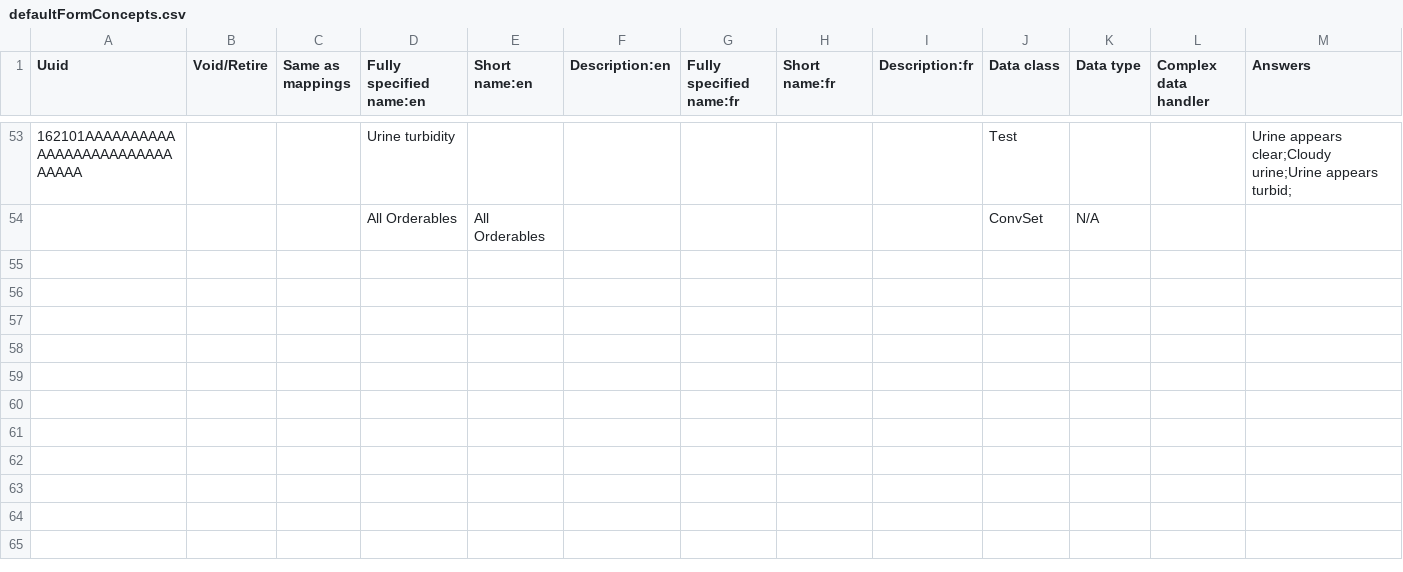
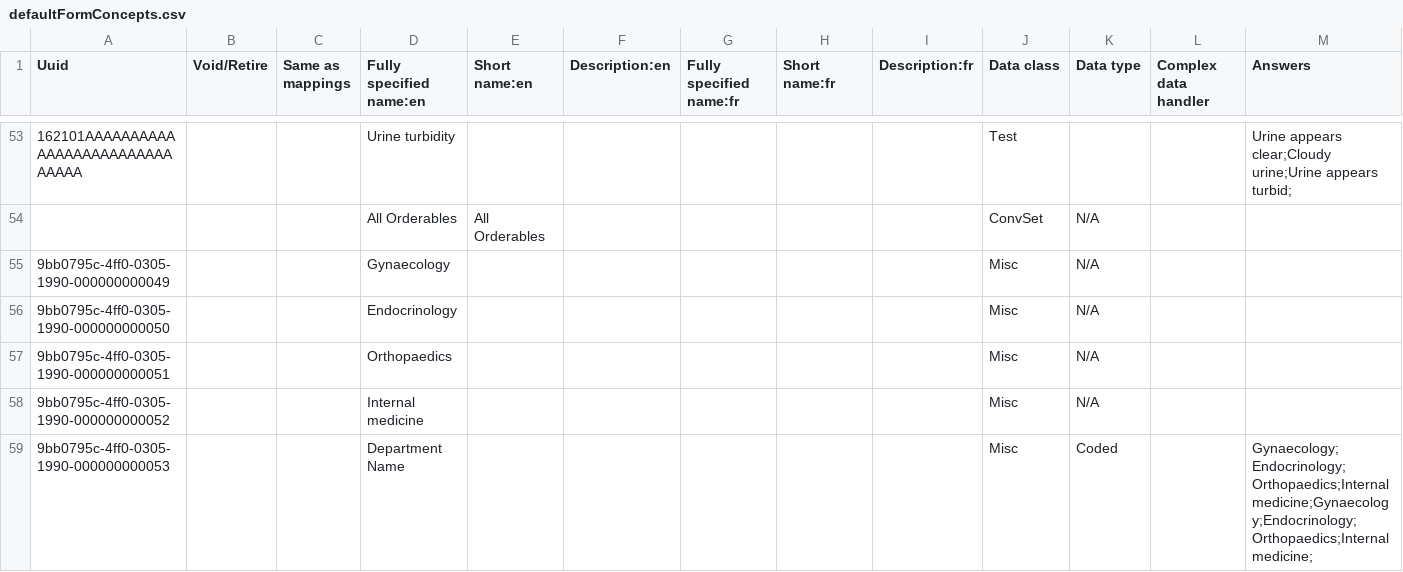
Before and after one commit to Bahmni/clinic-config, a CSV file: masterdata/configuration/concepts/defaultFormConcepts.csv, drawn as a sheet; only a part is shown, gaps mark what is left out; rows hold the shown columns only; the diff names each change by its address in the sheet, - before the commit and + after, or states it on an @@ line.

Commit message:
DeptNames | Add. Department Names Custom Concepts
Co-authored-by:NikhithaKom-TW <Nikhitha.k@thoughtworks.com>

```diff
--- a/masterdata/configuration/concepts/defaultFormConcepts.csv
+++ b/masterdata/configuration/concepts/defaultFormConcepts.csv
+row 55: 9bb0795c-4ff0-0305-1990-000000000049 |  |  | Gynaecology |  |  |  |  |  | Misc | N/A
+row 56: 9bb0795c-4ff0-0305-1990-000000000050 |  |  | Endocrinology |  |  |  |  |  | Misc | N/A
+row 57: 9bb0795c-4ff0-0305-1990-000000000051 |  |  | Orthopaedics |  |  |  |  |  | Misc | N/A
+row 58: 9bb0795c-4ff0-0305-1990-000000000052 |  |  | Internal medicine |  |  |  |  |  | Misc | N/A
+row 59: 9bb0795c-4ff0-0305-1990-000000000053 |  |  | Department Name |  |  |  |  |  | Misc | Coded |  | Gynaecology;Endocrinology;Orthopaedics;Internal medicine;Gynaecology;Endocrinology;Orthopaedics;Internal medicine;
```
